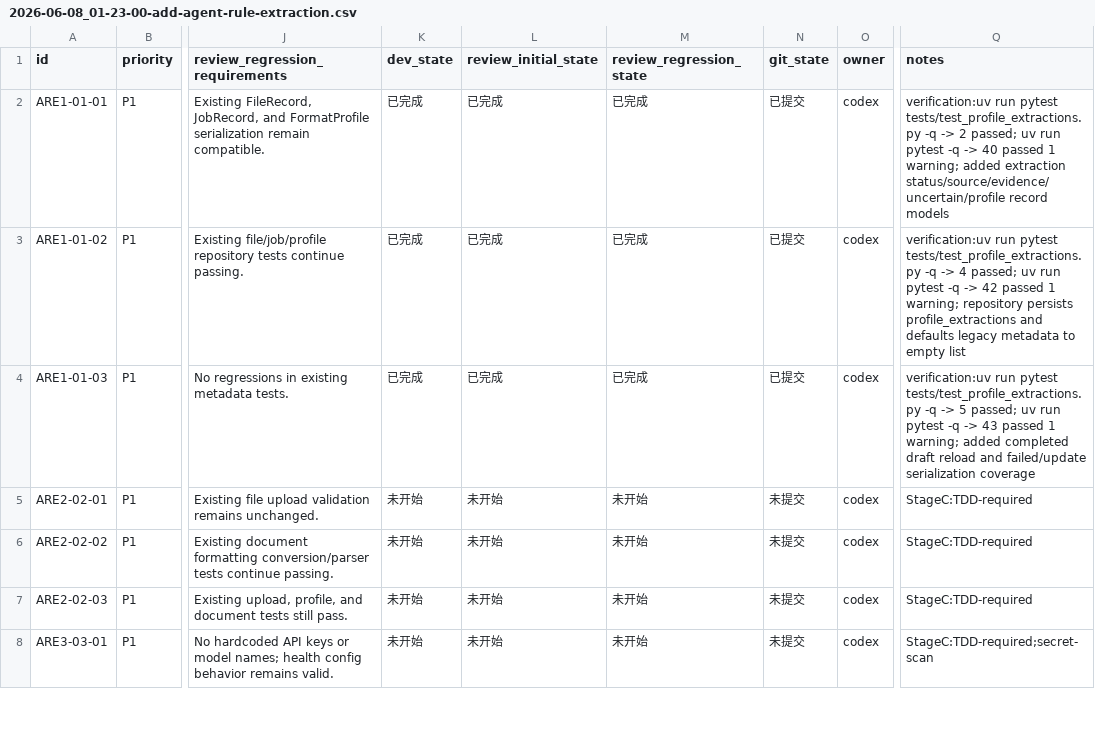
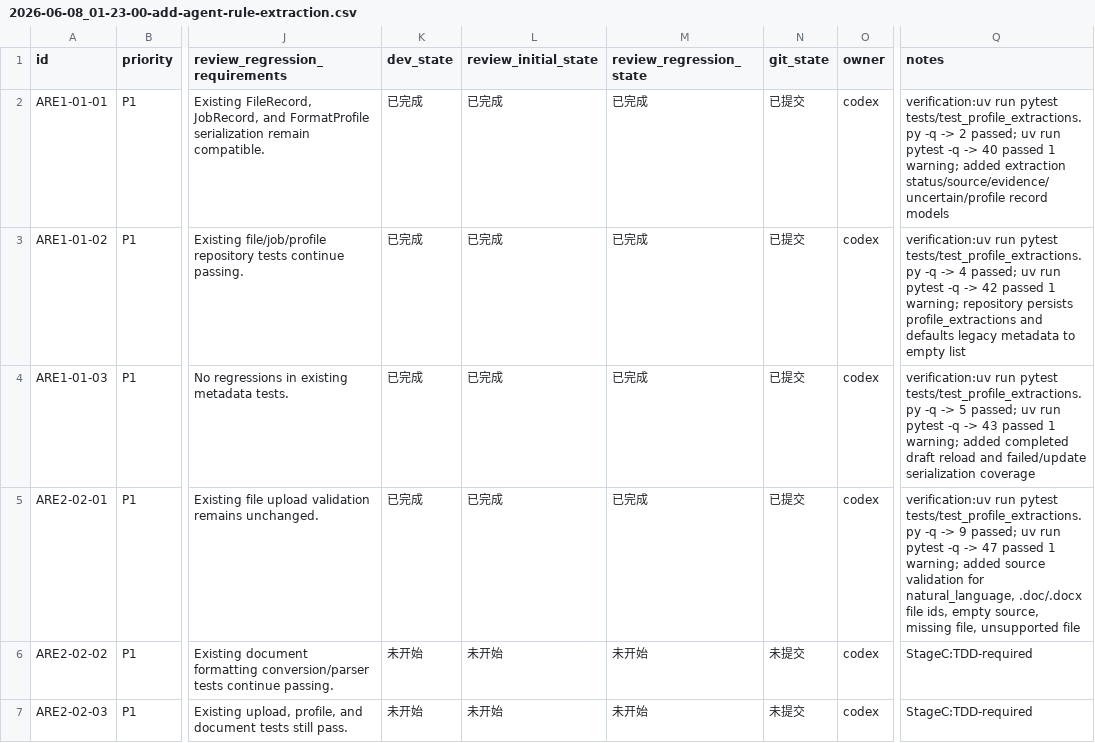
Before and after one commit to hhhx-lab/perfect-dcox, a CSV file: issues/2026-06-08_01-23-00-add-agent-rule-extraction.csv, drawn as a sheet; only a part is shown, gaps mark what is left out; the shorter side is filled out with more unchanged rows; the diff names each change by its address in the sheet, - before the commit and + after, or states it on an @@ line.

Commit message:
[ARE2-02-01] Validate extraction rule sources

```diff
--- a/issues/2026-06-08_01-23-00-add-agent-rule-extraction.csv
+++ b/issues/2026-06-08_01-23-00-add-agent-rule-extraction.csv
-K5 (dev_state): 未开始
+K5 (dev_state): 已完成
-L5 (review_initial_state): 未开始
+L5 (review_initial_state): 已完成
-M5 (review_regression_state): 未开始
+M5 (review_regression_state): 已完成
-N5 (git_state): 未提交
+N5 (git_state): 已提交
-Q5 (notes): StageC:TDD-required
+Q5 (notes): verification:uv run pytest tests/test_profile_extractions.py -q -> 9 passed; uv run pytest -q -> 47 passed 1 warning; added source validation for natural_language, .doc/.docx file ids, empty source, missing file, unsupported file
```
Also changed, not shown: 3 other files.
